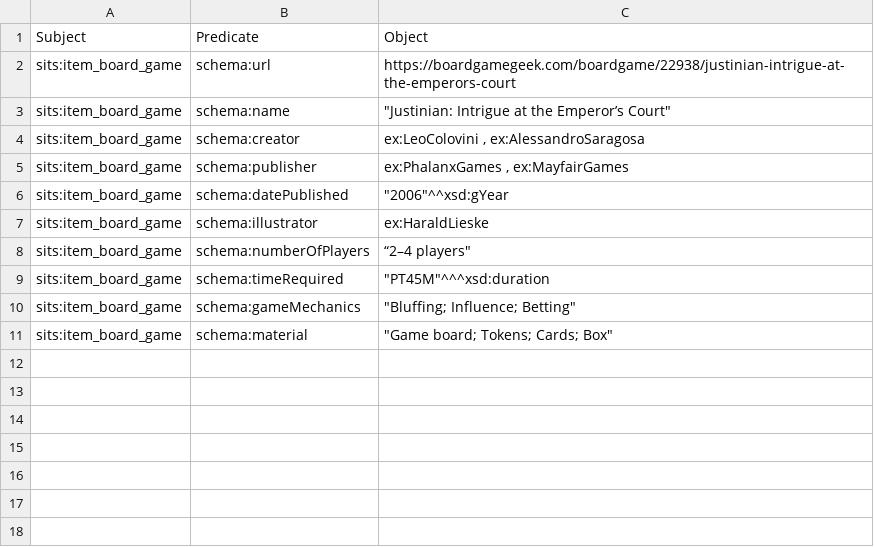
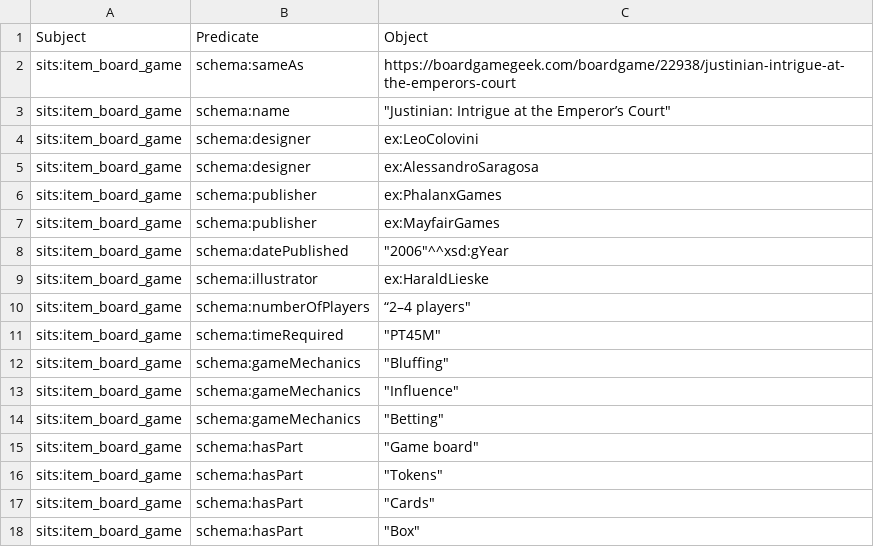
Before and after one commit to maridematteis/Justinian-LOD, a CSV file: csv_files/Formal_language/boardgame_FL.csv, drawn as a sheet.

```diff
--- a/csv_files/Formal_language/boardgame_FL.csv
+++ b/csv_files/Formal_language/boardgame_FL.csv
@@ -1,6 +1,8 @@
 Subject,Predicate,Object
-sits:item_board_game,schema:url,https://boardgamegeek.com/boardgame/22938/justinian-intrigue-at-the-emperors-court
+sits:item_board_game,schema:sameAs,https://boardgamegeek.com/boardgame/22938/justinian-intrigue-at-the-emperors-court
 sits:item_board_game,schema:name,"""Justinian: Intrigue at the Emperor’s Court"" "
-sits:item_board_game,schema:creator,"ex:LeoColovini , ex:AlessandroSaragosa"
-sits:item_board_game,schema:publisher,"ex:PhalanxGames , ex:MayfairGames "
+sits:item_board_game,schema:designer,ex:LeoColovini
+sits:item_board_game,schema:designer,ex:AlessandroSaragosa
+sits:item_board_game,schema:publisher,ex:PhalanxGames
+sits:item_board_game,schema:publisher,ex:MayfairGames
 sits:item_board_game,schema:datePublished,"""2006""^^xsd:gYear "
@@ -8,4 +10,9 @@ sits:item_board_game,schema:illustrator,ex:HaraldLieske
 sits:item_board_game,schema:numberOfPlayers ,"“2–4 players"""
-sits:item_board_game,schema:timeRequired,"""PT45M""^^^xsd:duration"
-sits:item_board_game,schema:gameMechanics,"""Bluffing; Influence; Betting"""
-sits:item_board_game,schema:material,"""Game board; Tokens; Cards; Box"""
+sits:item_board_game,schema:timeRequired,"""PT45M"""
+sits:item_board_game,schema:gameMechanics,"""Bluffing"""
+sits:item_board_game,schema:gameMechanics,"""Influence"""
+sits:item_board_game,schema:gameMechanics,"""Betting"""
+sits:item_board_game,schema:hasPart,"""Game board"""
+sits:item_board_game,schema:hasPart,"""Tokens"""
+sits:item_board_game,schema:hasPart,"""Cards"""
+sits:item_board_game,schema:hasPart,"""Box"""
```
Also changed, not shown: csv_files/Formal_language/Hagia_Sophia_data.csv, csv_files/Formal_language/Music_FL.csv, 6 other files.
